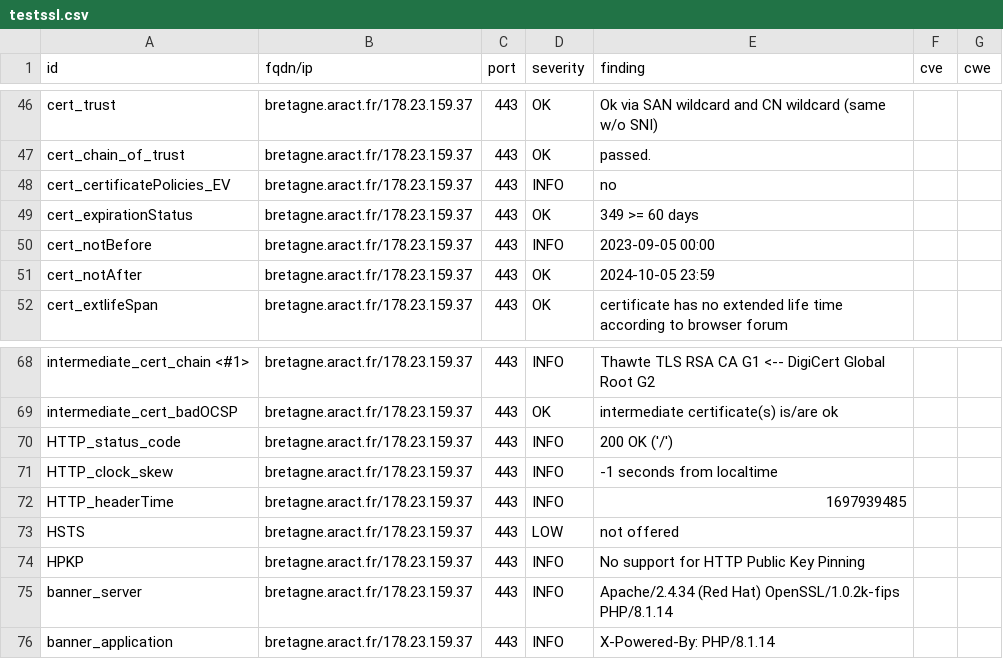
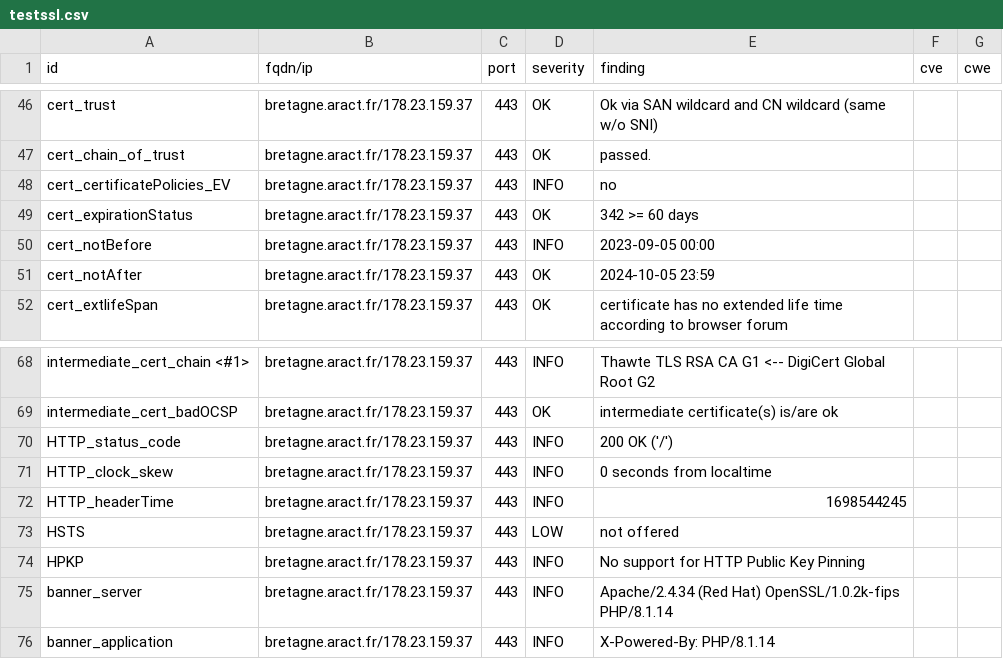
Before and after one commit to anactweb/dashlord, a CSV file: results/aHR0cHM6Ly9icmV0YWduZS5hcmFjdC5mcg==/testssl.csv, drawn as a sheet; only a part is shown, gaps mark what is left out.

```diff
--- a/results/aHR0cHM6Ly9icmV0YWduZS5hcmFjdC5mcg==/testssl.csv
+++ b/results/aHR0cHM6Ly9icmV0YWduZS5hcmFjdC5mcg==/testssl.csv
@@ -48,3 +48,3 @@
 "cert_certificatePolicies_EV","bretagne.aract.fr/178.23.159.37","443","INFO","no","",""
-"cert_expirationStatus","bretagne.aract.fr/178.23.159.37","443","OK","349 >= 60 days","",""
+"cert_expirationStatus","bretagne.aract.fr/178.23.159.37","443","OK","342 >= 60 days","",""
 "cert_notBefore","bretagne.aract.fr/178.23.159.37","443","INFO","2023-09-05 00:00","",""
@@ -70,4 +70,4 @@
 "HTTP_status_code","bretagne.aract.fr/178.23.159.37","443","INFO","200 OK ('/')","",""
-"HTTP_clock_skew","bretagne.aract.fr/178.23.159.37","443","INFO","-1 seconds from localtime","",""
-"HTTP_headerTime","bretagne.aract.fr/178.23.159.37","443","INFO","1697939485","",""
+"HTTP_clock_skew","bretagne.aract.fr/178.23.159.37","443","INFO","0 seconds from localtime","",""
+"HTTP_headerTime","bretagne.aract.fr/178.23.159.37","443","INFO","1698544245","",""
 "HSTS","bretagne.aract.fr/178.23.159.37","443","LOW","not offered","",""
```
Also changed, not shown: 11 other files.
